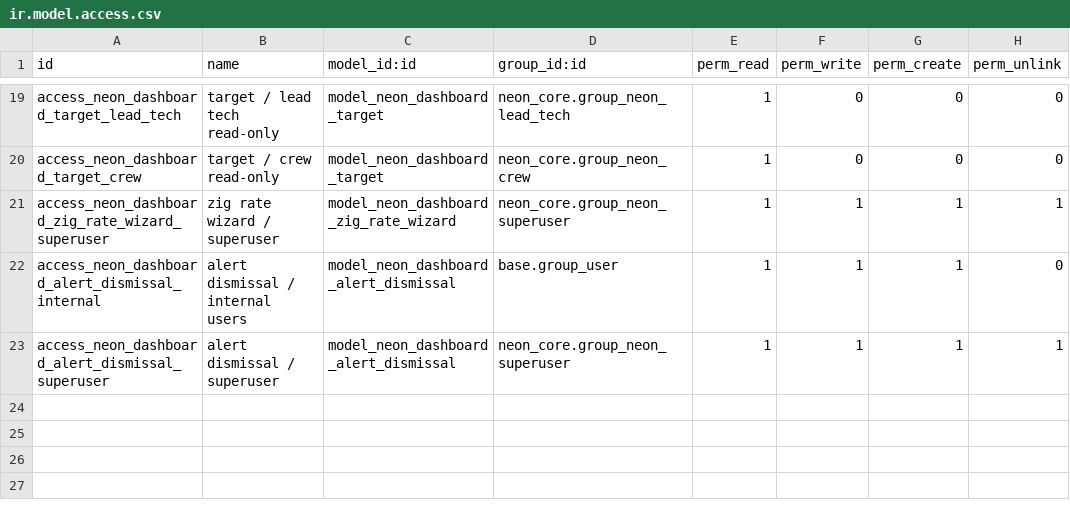
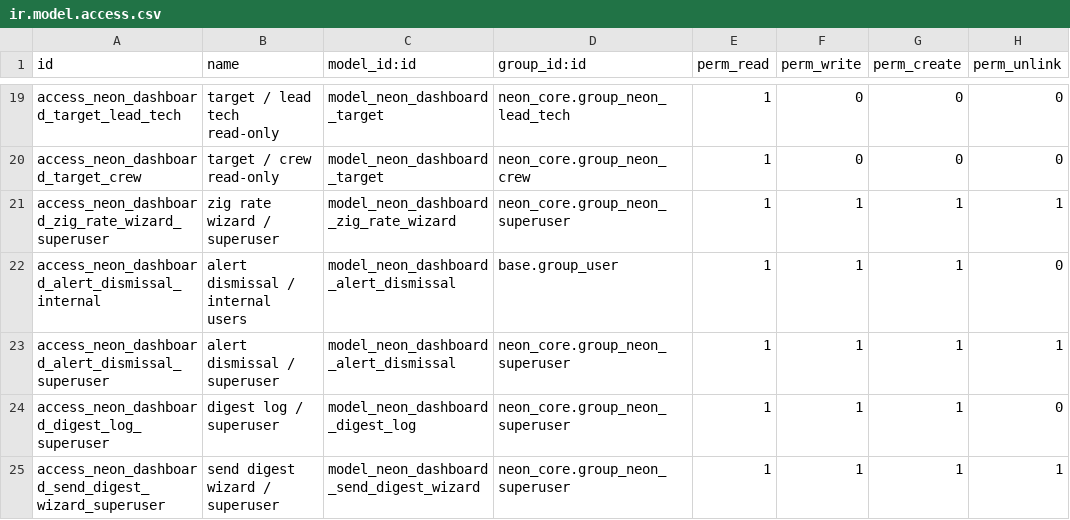
Before and after one commit to tatenda-it/neon-odoo, a CSV file: addons/neon_dashboard/security/ir.model.access.csv, drawn as a sheet; only a part is shown, gaps mark what is left out.

```diff
--- a/addons/neon_dashboard/security/ir.model.access.csv
+++ b/addons/neon_dashboard/security/ir.model.access.csv
@@ -23 +23,3 @@ access_neon_dashboard_alert_dismissal_internal,alert dismissal / internal users,
 access_neon_dashboard_alert_dismissal_superuser,alert dismissal / superuser,model_neon_dashboard_alert_dismissal,neon_core.group_neon_superuser,1,1,1,1
+access_neon_dashboard_digest_log_superuser,digest log / superuser,model_neon_dashboard_digest_log,neon_core.group_neon_superuser,1,1,1,0
+access_neon_dashboard_send_digest_wizard_superuser,send digest wizard / superuser,model_neon_dashboard_send_digest_wizard,neon_core.group_neon_superuser,1,1,1,1
```
Also changed, not shown: 15 other files.
